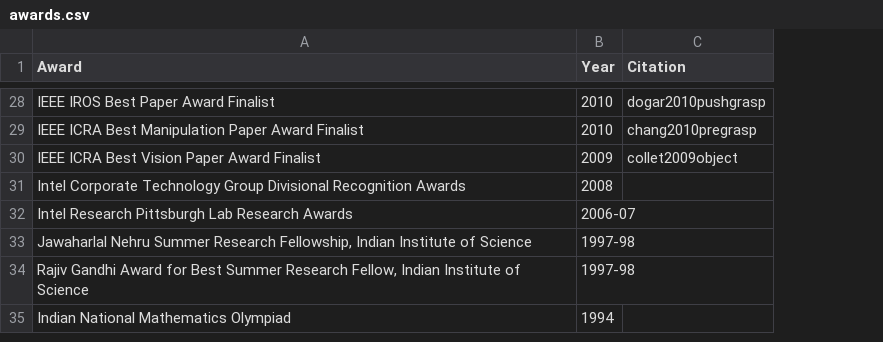
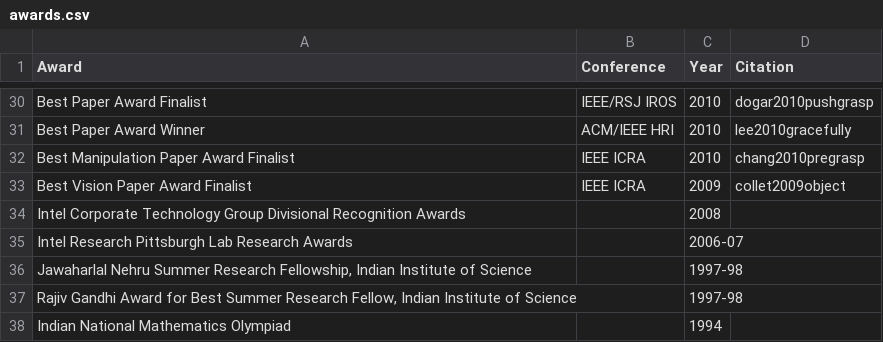
Before and after one commit to siddhss5/sidd-cv, a CSV file: data/awards.csv, drawn as a sheet; only a part is shown, gaps mark what is left out; addresses are those after the commit; the diff covers the shown part only; the diff names each change by its address in the sheet, - before the commit and + after, or states it on an @@ line.

```diff
--- a/data/awards.csv
+++ b/data/awards.csv
+column B (Conference), row 30: IEEE/RSJ IROS; rows 32-33: IEEE ICRA | IEEE ICRA
-A30 (Award): IEEE IROS Best Paper Award Finalist
+A30 (Award): Best Paper Award Finalist
+row 31: Best Paper Award Winner | ACM/IEEE HRI | 2010 | lee2010gracefully
-A32 (Award): IEEE ICRA Best Manipulation Paper Award Finalist
+A32 (Award): Best Manipulation Paper Award Finalist
-A33 (Award): IEEE ICRA Best Vision Paper Award Finalist
+A33 (Award): Best Vision Paper Award Finalist
```
Also changed, not shown: 7 added rows, 5 removed rows and 12 edited cells elsewhere in this file, data/postdocs.csv, data/press.csv, 9 other files.
